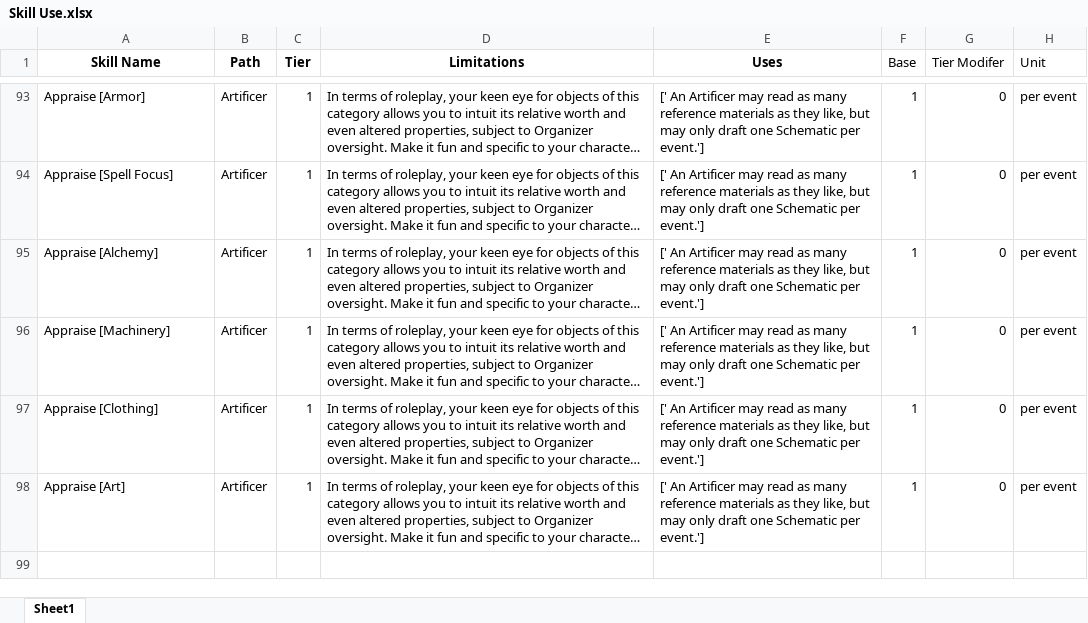
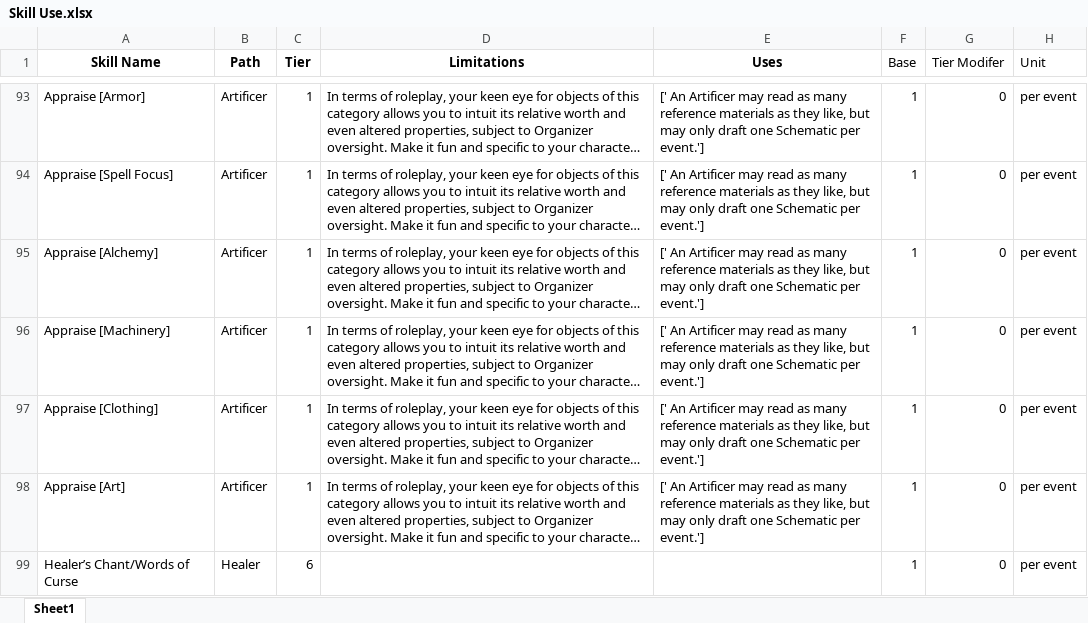
Before and after one commit to ntdens/la-character-sheet, an Excel workbook: Skill Use.xlsx, sheet Sheet1, drawn as a sheet; only a part is shown, gaps mark what is left out; long unchanged cells end in …; values as stored, in another font and other column widths than the file's, no borders; the diff names each change by its address in the sheet, - before the commit and + after, or states it on an @@ line.

Commit message:
chants fix

```diff
--- a/Skill Use.xlsx (sheet Sheet1)
+++ b/Skill Use.xlsx (sheet Sheet1)
+row 99: Healer’s Chant/Words of Curse | Healer | 6 |  |  | 1 | 0 | per event
```
Also changed, not shown: Skills_Table.xlsx, 3 other files.
